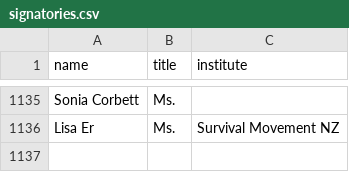
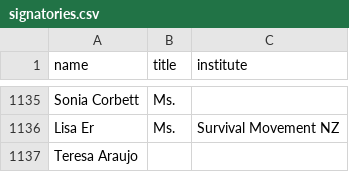
Before and after one commit to ClaxonNZ/ClaxonNZ.github.io, a CSV file: signatories/data/signatories.csv, drawn as a sheet; only a part is shown, gaps mark what is left out; the diff names each change by its address in the sheet, - before the commit and + after, or states it on an @@ line.

Commit message:
Updating signatories on 26 July 2019

```diff
--- a/signatories/data/signatories.csv
+++ b/signatories/data/signatories.csv
+row 1137: Teresa Araujo
```
